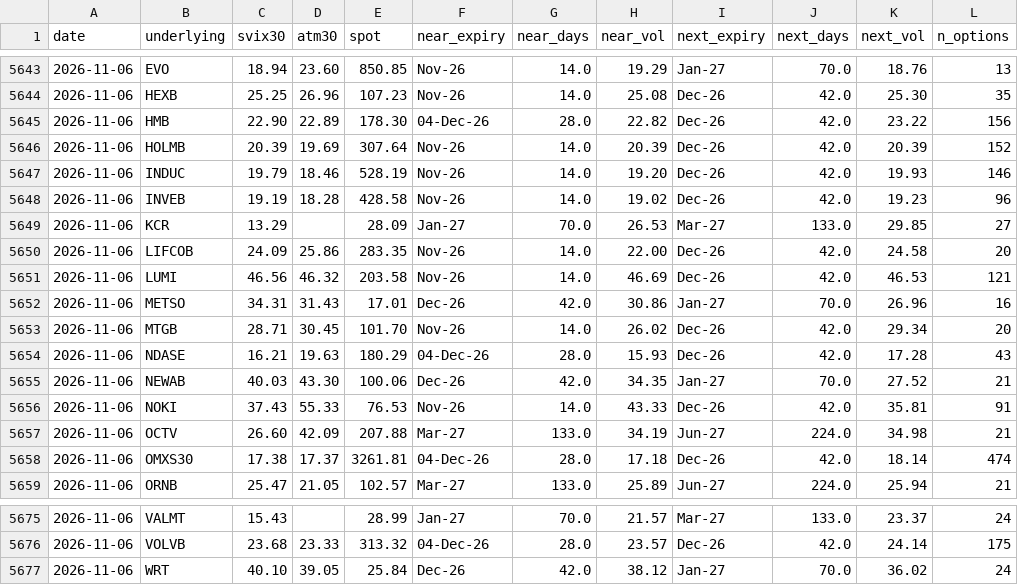
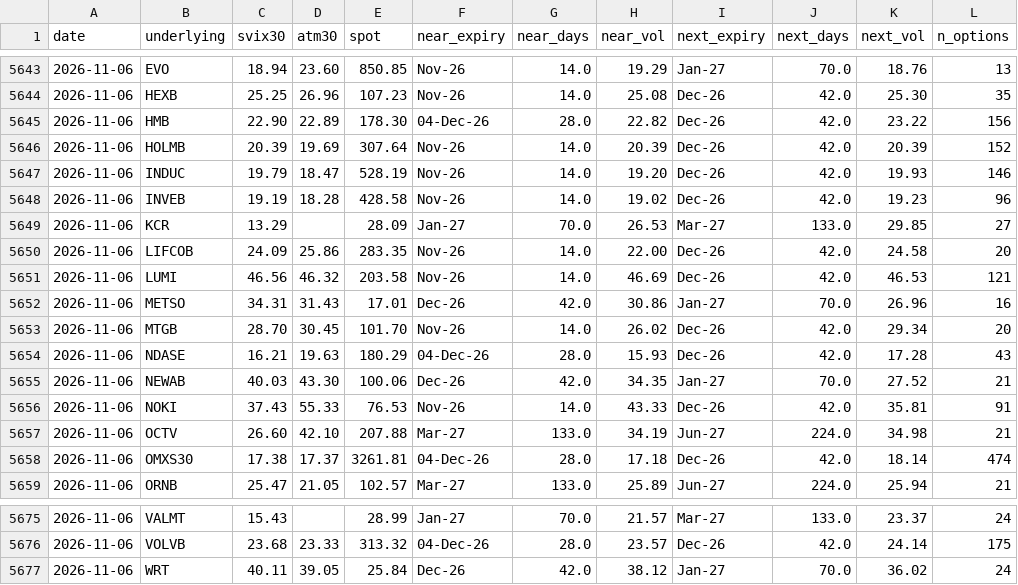
Before and after one commit to wilandh-prog/svix30, a CSV file: data/history.csv, drawn as a sheet; only a part is shown, gaps mark what is left out; the diff names each change by its address in the sheet, - before the commit and + after, or states it on an @@ line.

```diff
--- a/data/history.csv
+++ b/data/history.csv
-D5647 (atm30): 18.46
+D5647 (atm30): 18.47
-C5653 (svix30): 28.71
+C5653 (svix30): 28.70
-D5657 (atm30): 42.09
+D5657 (atm30): 42.10
-C5677 (svix30): 40.10
+C5677 (svix30): 40.11
```
Also changed, not shown: 1 other file.
